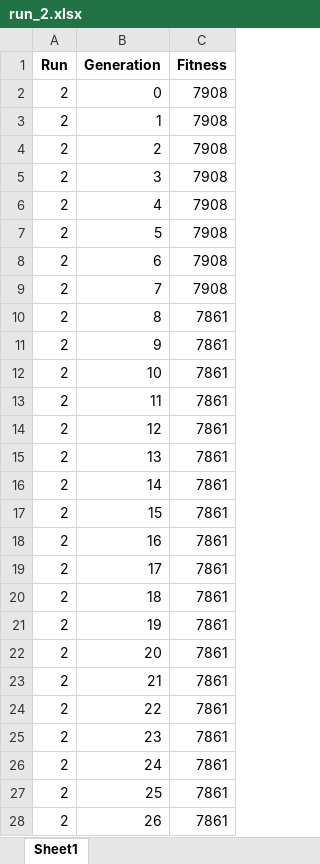
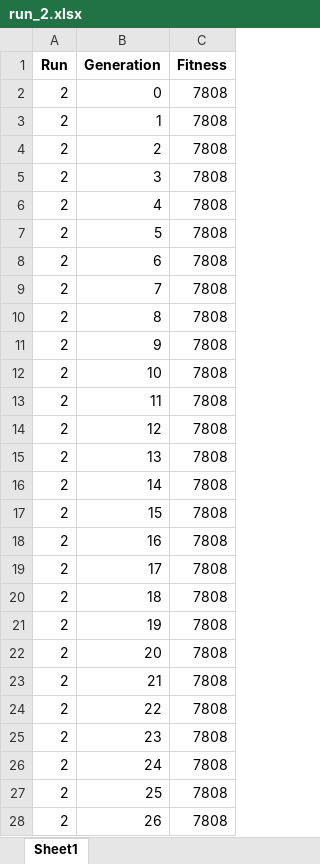
Before and after one commit to CatPalha/CIFO-Project, an Excel workbook: cifo_project_v2/cifo_project/log/mp0-8_0/run_2.xlsx, sheet Sheet1, drawn as a sheet; only a part is shown; values as stored, in another font and other column widths than the file's, no borders; the diff covers the shown part only; the diff names each change by its address in the sheet, - before the commit and + after, or states it on an @@ line.

```diff
--- a/cifo_project_v2/cifo_project/log/mp0-8_0/run_2.xlsx (sheet Sheet1)
+++ b/cifo_project_v2/cifo_project/log/mp0-8_0/run_2.xlsx (sheet Sheet1)
-C2:C9 (Fitness): 7908
+C2:C9 (Fitness): 7808
-C10:C28 (Fitness): 7861
+C10:C28 (Fitness): 7808
```
Also changed, not shown: 224 edited cells elsewhere in this sheet, cifo_project_v2/cifo_project/log/mp0-8_0/run_3.xlsx, cifo_project_v2/cifo_project/log/mp0-8_4/run_1.xlsx, 19 other files.
